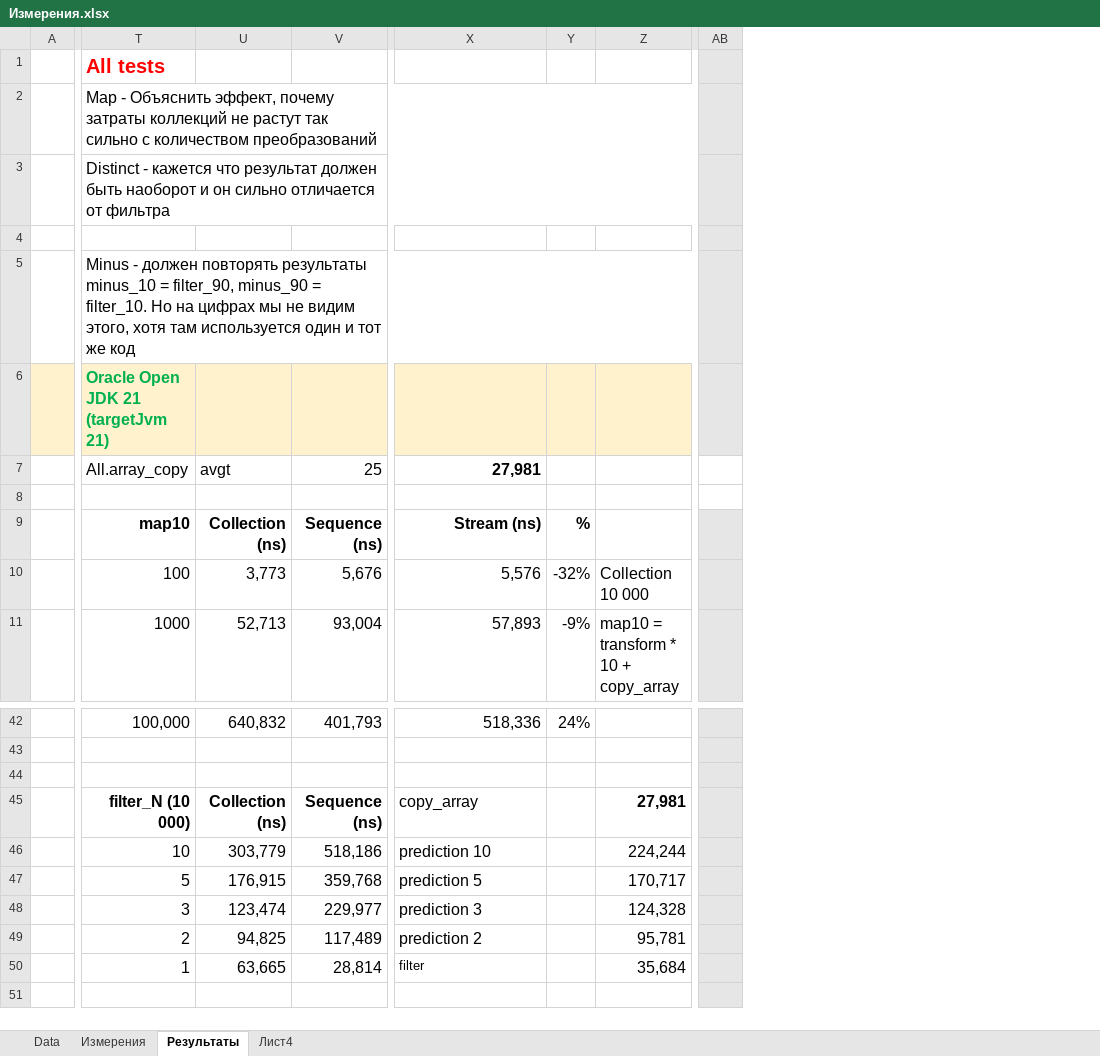
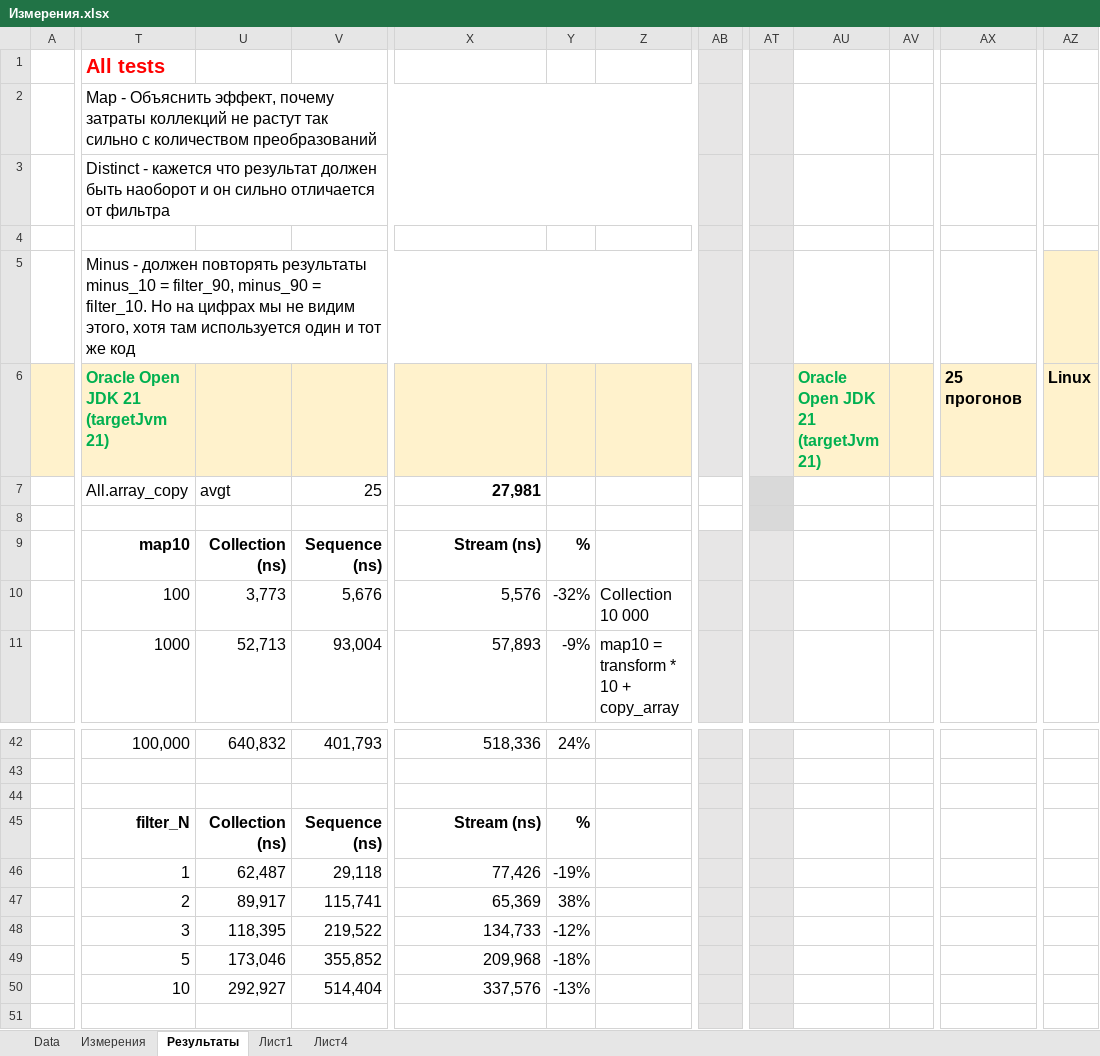
Before and after one commit to maxssoft/sequence_measuring, an Excel workbook: measure_data/Измерения.xlsx, sheet Результаты, drawn as a sheet; only a part is shown, gaps mark what is left out; values as stored, in another font and other column widths than the file's, no borders; removed rows and columns are numbered as before the commit, all else as after; rows hold the shown columns only; the diff covers the shown part only; the diff names each change by its address in the sheet, - before the commit and + after, or states it on an @@ line.

Commit message:
preparation for test on Linux2, 30 march 2024

```diff
--- a/measure_data/Измерения.xlsx (sheet Результаты)
+++ b/measure_data/Измерения.xlsx (sheet Результаты)
+sheet tab: Лист1
-column AB, empty
+column AB, empty
+column AT, empty
+column AU, row 6: Oracle Open JDK 21 (targetJvm 21)
+column AV, empty
+column AX, row 6: 25 прогонов
+column AZ, row 6: Linux
-T45: filter_N (10 000)
+T45: filter_N
-X45: copy_array
+X45: Stream (ns)
@@ X45 bold: off → on, alignment: left → right @@
-Y45: (empty)
+Y45: %
-Z45: 27,981
+Z45: (empty)
-row 46:  | 10 | 303,779 | 518,186 | prediction 10 |  | 224,244
-row 47:  | 5 | 176,915 | 359,768 | prediction 5 |  | 170,717
+row 46:  | 1 | 62,487 | 29,118 | 77,426 | -19%
+row 47:  | 2 | 89,917 | 115,741 | 65,369 | 38%
-U48: 123,474
+U48: 118,395
-V48: 229,977
+V48: 219,522
-X48: prediction 3
+X48: 134,733
-Y48: (empty)
+Y48: -12%
-Z48: 124,328
+Z48: (empty)
-row 49:  | 2 | 94,825 | 117,489 | prediction 2 |  | 95,781
-row 50:  | 1 | 63,665 | 28,814 | filter |  | 35,684
+row 49:  | 5 | 173,046 | 355,852 | 209,968 | -18%
+row 50:  | 10 | 292,927 | 514,404 | 337,576 | -13%
```
Also changed, not shown: 51 added rows and 2 added columns elsewhere in this sheet, sheet Измерения, sheet Лист4, 43 other files.
